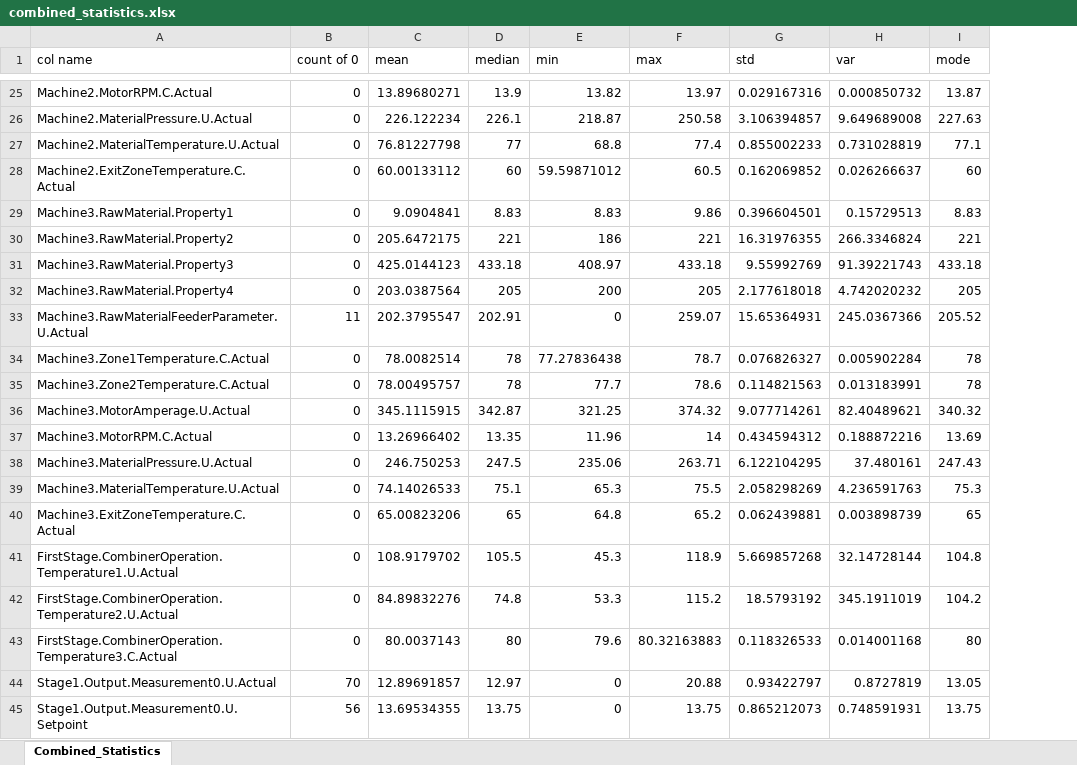
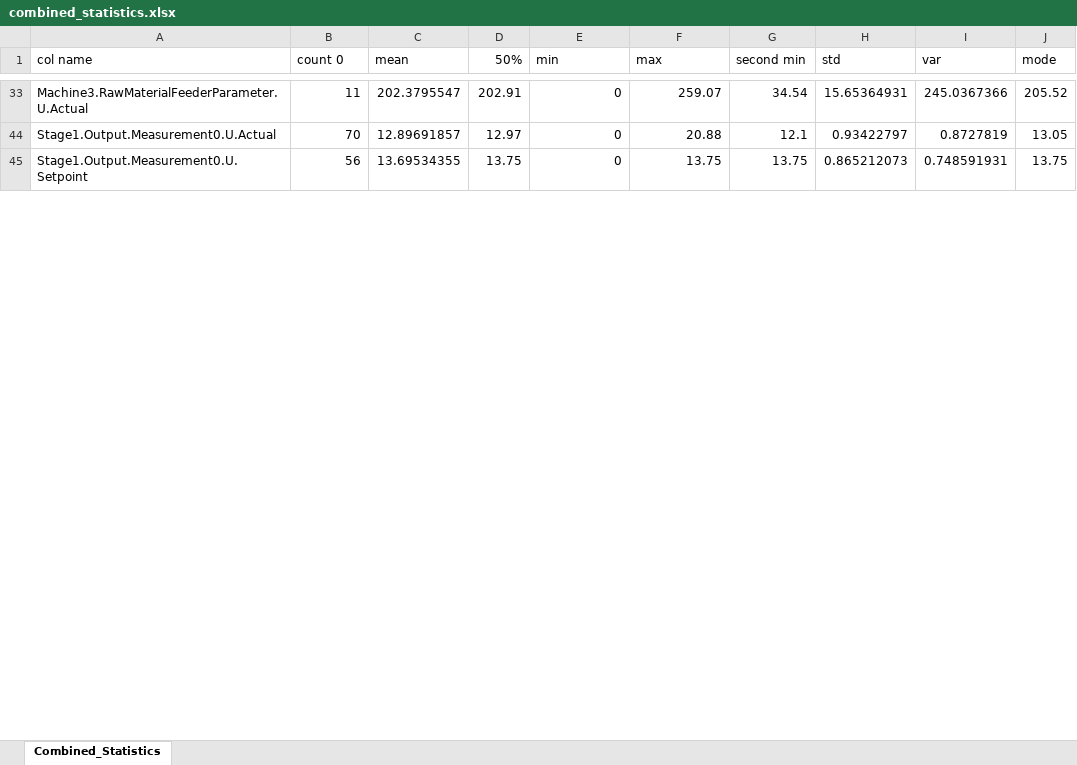
Before and after one commit to HuyChu92/dtc-dr, an Excel workbook: data-analyse/combined_statistics.xlsx, sheet Combined_Statistics, drawn as a sheet; only a part is shown, gaps mark what is left out; values as stored, in another font and other column widths than the file's, no cell formats; removed rows and columns are numbered as before the commit, all else as after; the diff covers the shown part only; the diff names each change by its address in the sheet, - before the commit and + after, or states it on an @@ line.

```diff
--- a/data-analyse/combined_statistics.xlsx (sheet Combined_Statistics)
+++ b/data-analyse/combined_statistics.xlsx (sheet Combined_Statistics)
+column G (second min), rows 33-45: 34.54 | 12.1 | 13.75
-B1: count of 0
+B1: count 0
-D1: median
+D1: 50%
-row 25: Machine2.MotorRPM.C.Actual | 0 | 13.89680271 | 13.9 | 13.82 | 13.97 | 0.029167316 | 0.000850732 | 13.87
-row 26: Machine2.MaterialPressure.U.Actual | 0 | 226.122234 | 226.1 | 218.87 | 250.58 | 3.106394857 | 9.649689008 | 227.63
-row 27: Machine2.MaterialTemperature.U.Actual | 0 | 76.81227798 | 77 | 68.8 | 77.4 | 0.855002233 | 0.731028819 | 77.1
-row 28: Machine2.ExitZoneTemperature.C.Actual | 0 | 60.00133112 | 60 | 59.59871012 | 60.5 | 0.162069852 | 0.026266637 | 60
-row 29: Machine3.RawMaterial.Property1 | 0 | 9.0904841 | 8.83 | 8.83 | 9.86 | 0.396604501 | 0.15729513 | 8.83
-row 30: Machine3.RawMaterial.Property2 | 0 | 205.6472175 | 221 | 186 | 221 | 16.31976355 | 266.3346824 | 221
-row 31: Machine3.RawMaterial.Property3 | 0 | 425.0144123 | 433.18 | 408.97 | 433.18 | 9.55992769 | 91.39221743 | 433.18
-row 32: Machine3.RawMaterial.Property4 | 0 | 203.0387564 | 205 | 200 | 205 | 2.177618018 | 4.742020232 | 205
-row 34: Machine3.Zone1Temperature.C.Actual | 0 | 78.0082514 | 78 | 77.27836438 | 78.7 | 0.076826327 | 0.005902284 | 78
-row 35: Machine3.Zone2Temperature.C.Actual | 0 | 78.00495757 | 78 | 77.7 | 78.6 | 0.114821563 | 0.013183991 | 78
-row 36: Machine3.MotorAmperage.U.Actual | 0 | 345.1115915 | 342.87 | 321.25 | 374.32 | 9.077714261 | 82.40489621 | 340.32
-row 37: Machine3.MotorRPM.C.Actual | 0 | 13.26966402 | 13.35 | 11.96 | 14 | 0.434594312 | 0.188872216 | 13.69
-row 38: Machine3.MaterialPressure.U.Actual | 0 | 246.750253 | 247.5 | 235.06 | 263.71 | 6.122104295 | 37.480161 | 247.43
-row 39: Machine3.MaterialTemperature.U.Actual | 0 | 74.14026533 | 75.1 | 65.3 | 75.5 | 2.058298269 | 4.236591763 | 75.3
-row 40: Machine3.ExitZoneTemperature.C.Actual | 0 | 65.00823206 | 65 | 64.8 | 65.2 | 0.062439881 | 0.003898739 | 65
-row 41: FirstStage.CombinerOperation.Temperature1.U.Actual | 0 | 108.9179702 | 105.5 | 45.3 | 118.9 | 5.669857268 | 32.14728144 | 104.8
-row 42: FirstStage.CombinerOperation.Temperature2.U.Actual | 0 | 84.89832276 | 74.8 | 53.3 | 115.2 | 18.5793192 | 345.1911019 | 104.2
-row 43: FirstStage.CombinerOperation.Temperature3.C.Actual | 0 | 80.0037143 | 80 | 79.6 | 80.32163883 | 0.118326533 | 0.014001168 | 80
```
Also changed, not shown: 50 removed rows, 1 hidden or unhidden row and 1 edited cell elsewhere in this sheet, cell formats, hidden cells, 1 other file.
